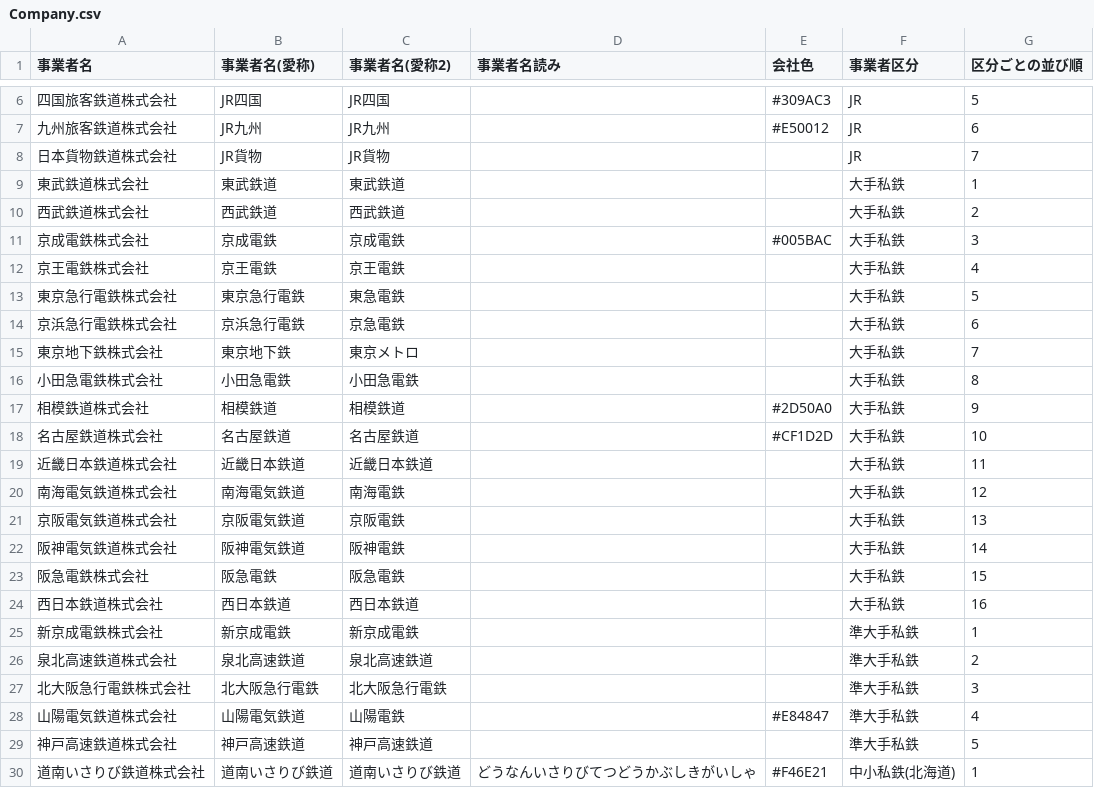
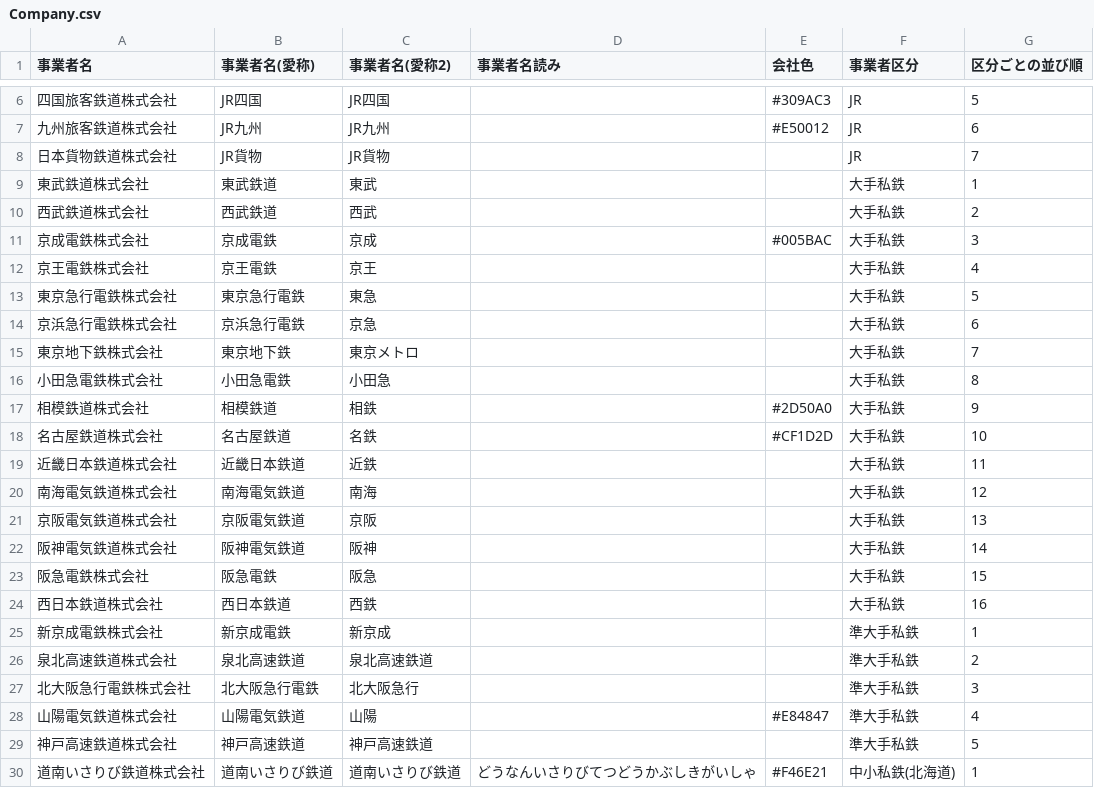
Before and after one commit to nignagic/ekimeiproject, a CSV file: data-csv/Company.csv, drawn as a sheet; only a part is shown, gaps mark what is left out; the diff names each change by its address in the sheet, - before the commit and + after, or states it on an @@ line.

```diff
--- a/data-csv/Company.csv
+++ b/data-csv/Company.csv
-C9 (事業者名(愛称2)): 東武鉄道
+C9 (事業者名(愛称2)): 東武
-C10 (事業者名(愛称2)): 西武鉄道
+C10 (事業者名(愛称2)): 西武
-C11 (事業者名(愛称2)): 京成電鉄
+C11 (事業者名(愛称2)): 京成
-C12 (事業者名(愛称2)): 京王電鉄
+C12 (事業者名(愛称2)): 京王
-C13 (事業者名(愛称2)): 東急電鉄
+C13 (事業者名(愛称2)): 東急
-C14 (事業者名(愛称2)): 京急電鉄
+C14 (事業者名(愛称2)): 京急
-C16 (事業者名(愛称2)): 小田急電鉄
+C16 (事業者名(愛称2)): 小田急
-C17 (事業者名(愛称2)): 相模鉄道
+C17 (事業者名(愛称2)): 相鉄
-C18 (事業者名(愛称2)): 名古屋鉄道
+C18 (事業者名(愛称2)): 名鉄
-C19 (事業者名(愛称2)): 近畿日本鉄道
+C19 (事業者名(愛称2)): 近鉄
-C20 (事業者名(愛称2)): 南海電鉄
+C20 (事業者名(愛称2)): 南海
-C21 (事業者名(愛称2)): 京阪電鉄
+C21 (事業者名(愛称2)): 京阪
-C22 (事業者名(愛称2)): 阪神電鉄
+C22 (事業者名(愛称2)): 阪神
-C23 (事業者名(愛称2)): 阪急電鉄
+C23 (事業者名(愛称2)): 阪急
-C24 (事業者名(愛称2)): 西日本鉄道
+C24 (事業者名(愛称2)): 西鉄
-C25 (事業者名(愛称2)): 新京成電鉄
+C25 (事業者名(愛称2)): 新京成
-C27 (事業者名(愛称2)): 北大阪急行電鉄
+C27 (事業者名(愛称2)): 北大阪急行
-C28 (事業者名(愛称2)): 山陽電鉄
+C28 (事業者名(愛称2)): 山陽
```
Also changed, not shown: data-csv/LineService.csv, 28 other files.
